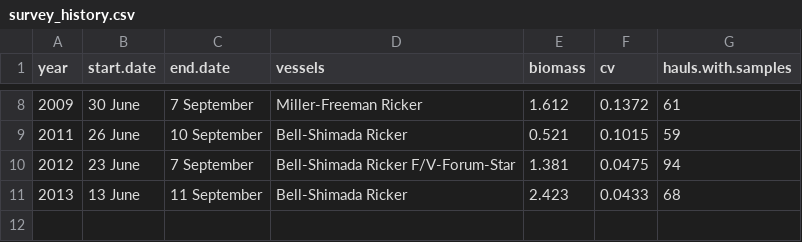
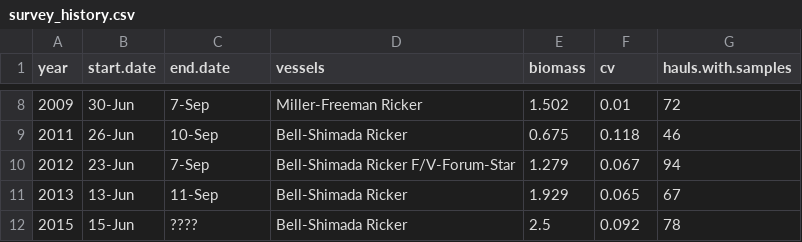
Before and after one commit to pacific-hake/hake-assessment, a CSV file: data/survey_history.csv, drawn as a sheet; only a part is shown, gaps mark what is left out; the diff covers the shown part only.

```diff
--- a/data/survey_history.csv
+++ b/data/survey_history.csv
@@ -8,4 +8,5 @@ year,start.date,end.date,vessels,biomass,cv,hauls.with.samples
-2009,30 June,7 September,Miller-Freeman Ricker,1.612,0.1372,61
-2011,26 June,10 September,Bell-Shimada Ricker,0.521,0.1015,59
-2012,23 June,7 September,Bell-Shimada Ricker F/V-Forum-Star,1.381,0.0475,94
-2013,13 June,11 September,Bell-Shimada Ricker,2.423,0.0433,68
+2009,30-Jun,7-Sep,Miller-Freeman Ricker,1.502,0.01,72
+2011,26-Jun,10-Sep,Bell-Shimada Ricker,0.675,0.118,46
+2012,23-Jun,7-Sep,Bell-Shimada Ricker F/V-Forum-Star,1.279,0.067,94
+2013,13-Jun,11-Sep,Bell-Shimada Ricker,1.929,0.065,67
+2015,15-Jun,????,Bell-Shimada Ricker,2.5,0.092,78
```
Also changed, not shown: 29 edited cells elsewhere in this file, 4 other files.
